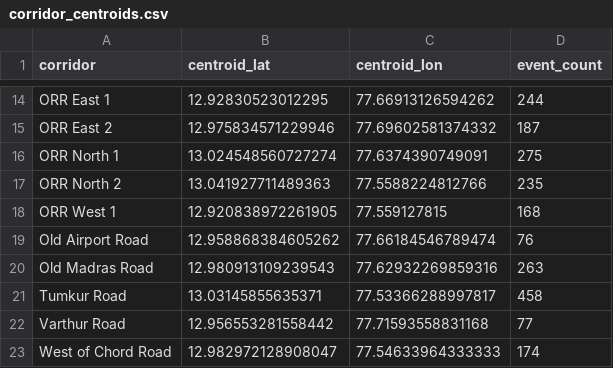
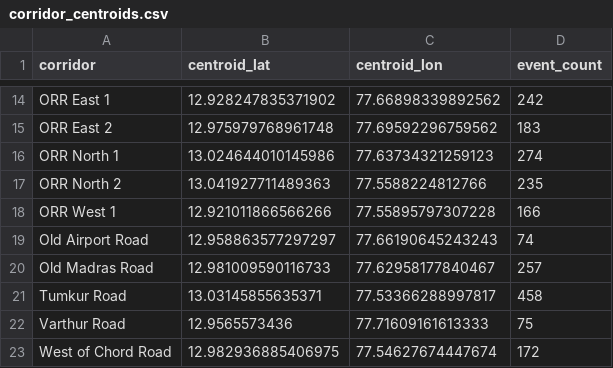
Before and after one commit to ayn-aval/Flipkart_Gridlock, a CSV file: data/processed/corridor_centroids.csv, drawn as a sheet; only a part is shown, gaps mark what is left out; the diff covers the shown part only; the diff names each change by its address in the sheet, - before the commit and + after, or states it on an @@ line.

```diff
--- a/data/processed/corridor_centroids.csv
+++ b/data/processed/corridor_centroids.csv
-B14 (centroid_lat): 12.92830523012295
+B14 (centroid_lat): 12.928247835371902
-C14 (centroid_lon): 77.66913126594262
+C14 (centroid_lon): 77.66898339892562
-D14 (event_count): 244
+D14 (event_count): 242
-B15 (centroid_lat): 12.975834571229946
+B15 (centroid_lat): 12.975979768961748
-C15 (centroid_lon): 77.69602581374332
+C15 (centroid_lon): 77.69592296759562
-D15 (event_count): 187
+D15 (event_count): 183
-B16 (centroid_lat): 13.024548560727274
+B16 (centroid_lat): 13.024644010145986
-C16 (centroid_lon): 77.6374390749091
+C16 (centroid_lon): 77.63734321259123
-D16 (event_count): 275
+D16 (event_count): 274
-B18 (centroid_lat): 12.920838972261905
+B18 (centroid_lat): 12.921011866566266
-C18 (centroid_lon): 77.559127815
+C18 (centroid_lon): 77.55895797307228
-D18 (event_count): 168
+D18 (event_count): 166
-B19 (centroid_lat): 12.958868384605262
+B19 (centroid_lat): 12.958863577297297
-C19 (centroid_lon): 77.66184546789474
+C19 (centroid_lon): 77.66190645243243
-D19 (event_count): 76
+D19 (event_count): 74
-B20 (centroid_lat): 12.980913109239543
+B20 (centroid_lat): 12.981009590116733
-C20 (centroid_lon): 77.62932269859316
+C20 (centroid_lon): 77.62958177840467
-D20 (event_count): 263
+D20 (event_count): 257
-B22 (centroid_lat): 12.956553281558442
+B22 (centroid_lat): 12.9565573436
-C22 (centroid_lon): 77.71593558831168
+C22 (centroid_lon): 77.71609161613333
-D22 (event_count): 77
+D22 (event_count): 75
-B23 (centroid_lat): 12.982972128908047
+B23 (centroid_lat): 12.982936885406975
-C23 (centroid_lon): 77.54633964333333
+C23 (centroid_lon): 77.54627674447674
-D23 (event_count): 174
+D23 (event_count): 172
```
Also changed, not shown: 30 edited cells elsewhere in this file, 13 other files.
